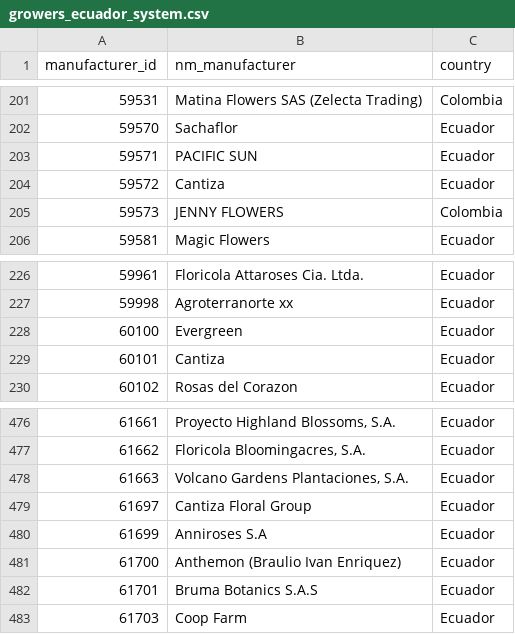
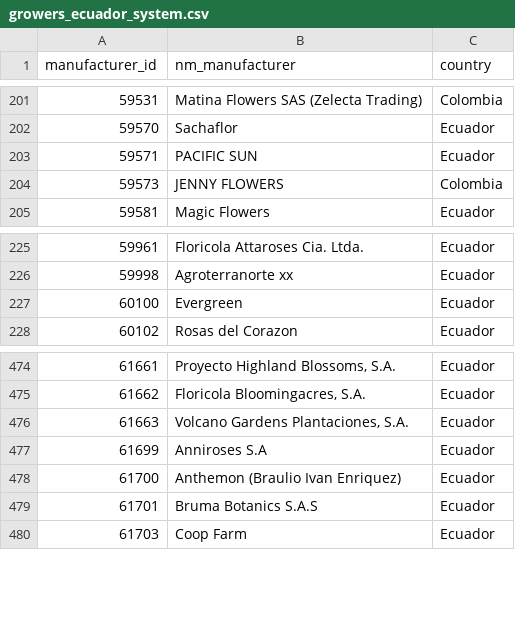
Before and after one commit to abuqaj/freshportal-dashboard, a CSV file: python/data/growers_ecuador_system.csv, drawn as a sheet; only a part is shown, gaps mark what is left out; the diff names each change by its address in the sheet, - before the commit and + after, or states it on an @@ line.

```diff
--- a/python/data/growers_ecuador_system.csv
+++ b/python/data/growers_ecuador_system.csv
-row 204: 59572 | Cantiza | Ecuador
-row 229: 60101 | Cantiza | Ecuador
-row 479: 61697 | Cantiza Floral Group | Ecuador
```
Also changed, not shown: 1 other file.
